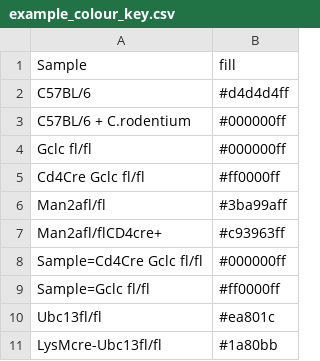
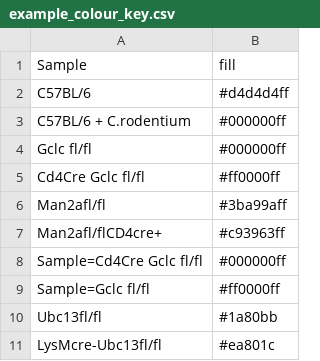
Before and after one commit to JosephLongworth/Brenner_Graphs, a CSV file: Data/example_colour_key.csv, drawn as a sheet.

```diff
--- a/Data/example_colour_key.csv
+++ b/Data/example_colour_key.csv
@@ -9,3 +9,3 @@ Sample=Cd4Cre Gclc fl/fl,#000000ff
 Sample=Gclc fl/fl,#ff0000ff
-Ubc13fl/fl,#ea801c
-LysMcre-Ubc13fl/fl,#1a80bb
+Ubc13fl/fl,#1a80bb
+LysMcre-Ubc13fl/fl,#ea801c
```
Also changed, not shown: 3 other files.
